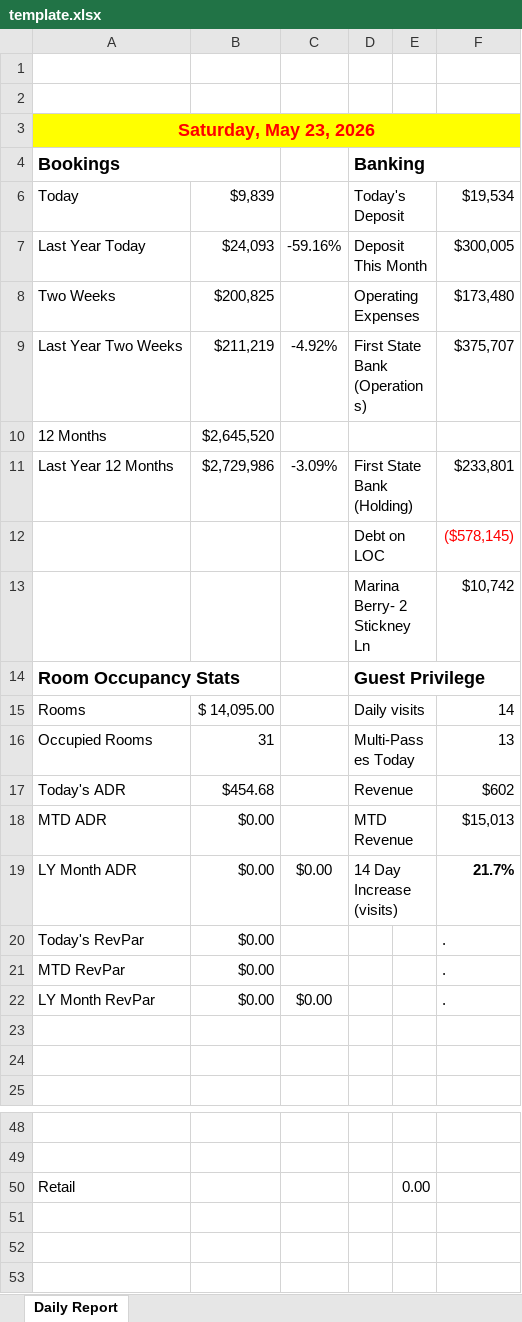
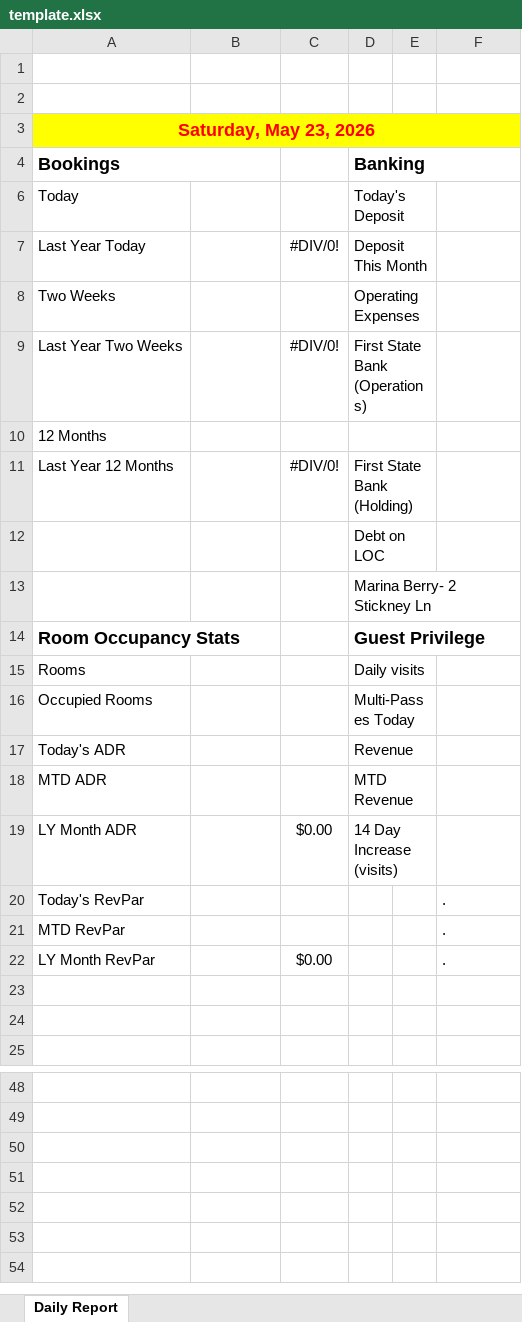
Before and after one commit to chanagan/FinDashCpp, an Excel workbook: config/template.xlsx, sheet Daily Report, drawn as a sheet; only a part is shown, gaps mark what is left out; the shorter side is filled out with more unchanged rows; values as stored, in another font and other column widths than the file's, no borders; conditional formats not drawn; the diff covers the shown part only; the diff names each change by its address in the sheet, - before the commit and + after, or states it on an @@ line.

Commit message:
xls: update template for revenue changes

```diff
--- a/config/template.xlsx (sheet Daily Report)
+++ b/config/template.xlsx (sheet Daily Report)
-B6: $9,839
+B6: (empty)
-F6: $19,534
+F6: (empty)
-B7: $24,093
+B7: (empty)
-C7: -59.16%
+C7: #DIV/0!
-F7: $300,005
+F7: (empty)
-B8: $200,825
+B8: (empty)
-F8: $173,480
+F8: (empty)
-B9: $211,219
+B9: (empty)
-C9: -4.92%
+C9: #DIV/0!
-F9: $375,707
+F9: (empty)
-B10: $2,645,520
+B10: (empty)
-B11: $2,729,986
+B11: (empty)
-C11: -3.09%
+C11: #DIV/0!
-F11: $233,801
+F11: (empty)
-F12: ($578,145)
+F12: (empty)
-F13: $10,742
+F13: (empty)
-B15: $ 14,095.00
+B15: (empty)
-F15: 14
+F15: (empty)
-B16: 31
+B16: (empty)
-F16: 13
+F16: (empty)
-B17: $454.68
+B17: (empty)
-F17: $602
+F17: (empty)
-B18:B22: $0.00
+B18:B22: (empty)
-F18: $15,013
+F18: (empty)
-F19: 21.7%
+F19: (empty)
-row 50: Retail |  |  |  | 0.00 | #DIV/0!
+row 50: (empty)
```
Also changed, not shown: 2 added rows, 2 removed rows, 4 edited cells and cell formats elsewhere in this sheet, formulas that keep their value.
